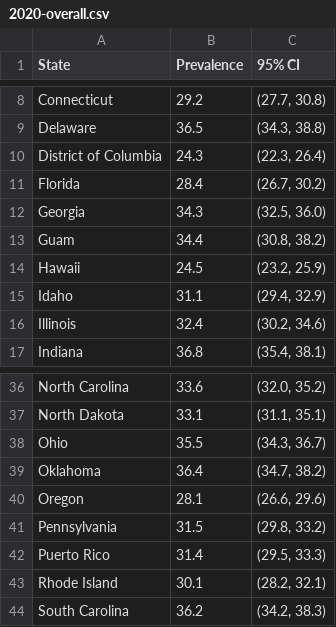
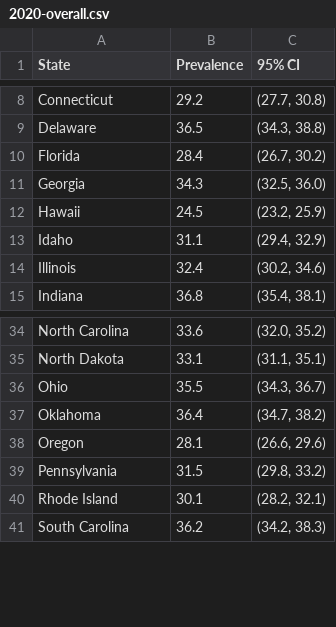
Before and after one commit to wz0805-1736705/INFO5100-Project2, a CSV file: data/2020-overall.csv, drawn as a sheet; only a part is shown, gaps mark what is left out; the diff names each change by its address in the sheet, - before the commit and + after, or states it on an @@ line.

```diff
--- a/data/2020-overall.csv
+++ b/data/2020-overall.csv
-row 10: District of Columbia | 24.3 | (22.3, 26.4)
-row 13: Guam | 34.4 | (30.8, 38.2)
-row 42: Puerto Rico | 31.4 | (29.5, 33.3)
```
Also changed, not shown: 2 other files.
